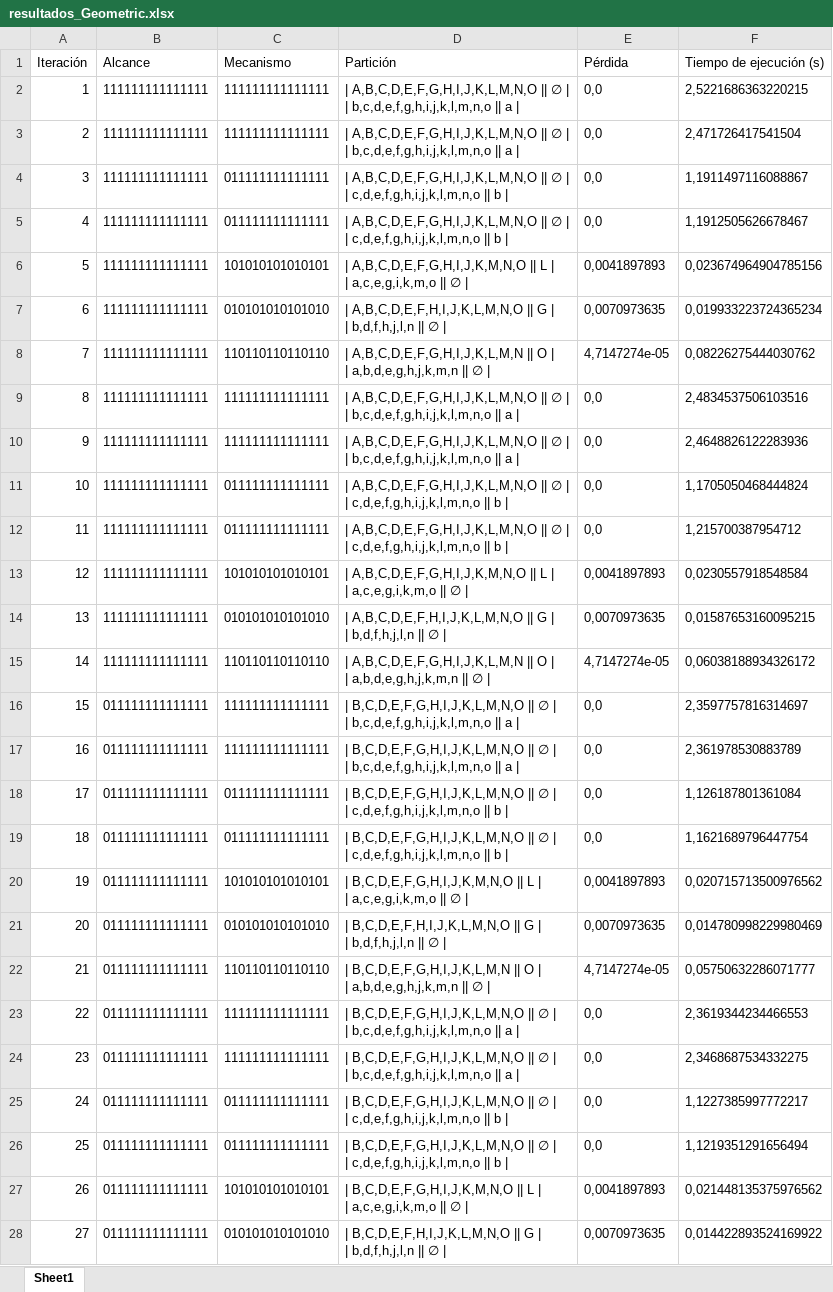
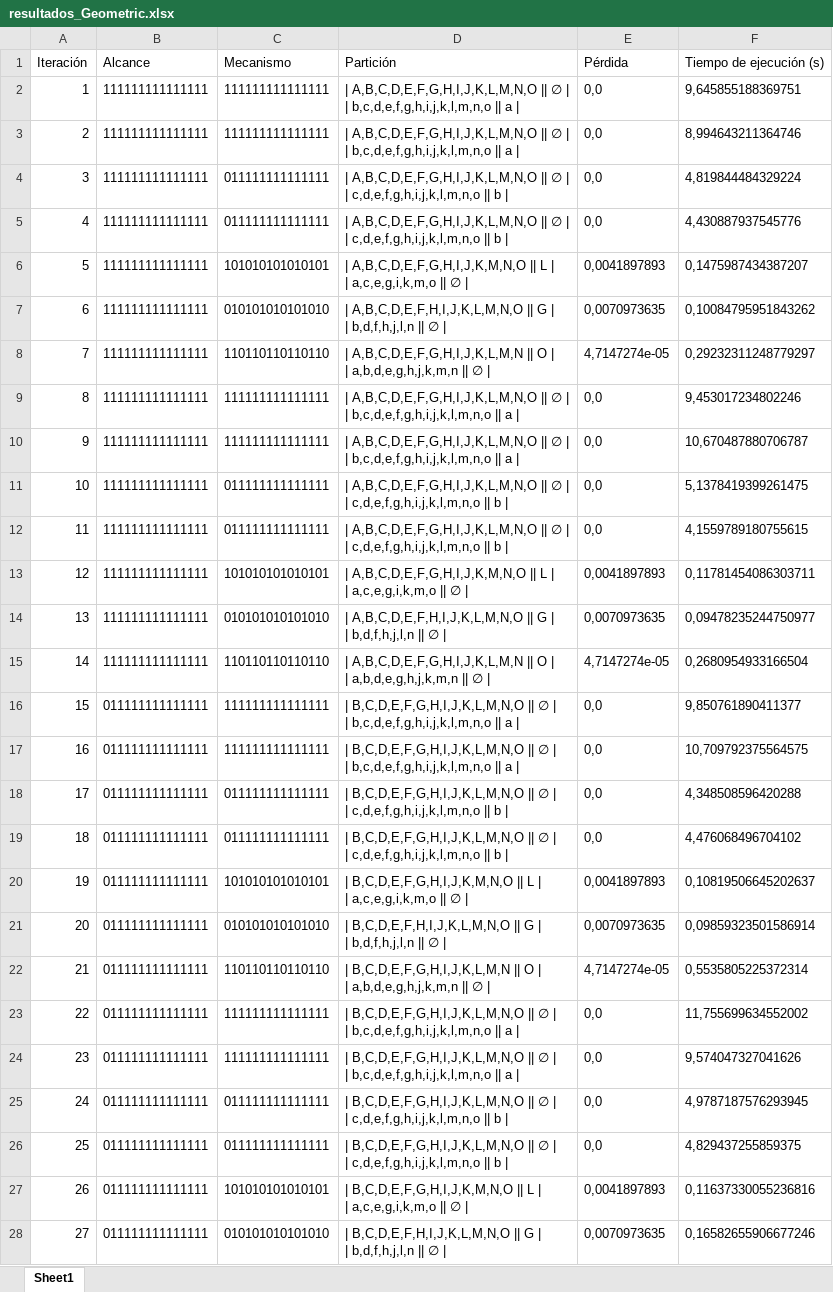
Before and after one commit to Jesusda11/Optimal-Kpartition-Solver, an Excel workbook: GeoMIP/results/resultados_Geometric.xlsx, sheet Sheet1, drawn as a sheet; only a part is shown; values as stored, in another font and other column widths than the file's, no borders; the diff covers the shown part only; the diff names each change by its address in the sheet, - before the commit and + after, or states it on an @@ line.

```diff
--- a/GeoMIP/results/resultados_Geometric.xlsx (sheet Sheet1)
+++ b/GeoMIP/results/resultados_Geometric.xlsx (sheet Sheet1)
-F2 (Tiempo de ejecución (s)): 2,5221686363220215
+F2 (Tiempo de ejecución (s)): 9,645855188369751
-F3 (Tiempo de ejecución (s)): 2,471726417541504
+F3 (Tiempo de ejecución (s)): 8,994643211364746
-F4 (Tiempo de ejecución (s)): 1,1911497116088867
+F4 (Tiempo de ejecución (s)): 4,819844484329224
-F5 (Tiempo de ejecución (s)): 1,1912505626678467
+F5 (Tiempo de ejecución (s)): 4,430887937545776
-F6 (Tiempo de ejecución (s)): 0,023674964904785156
+F6 (Tiempo de ejecución (s)): 0,1475987434387207
-F7 (Tiempo de ejecución (s)): 0,019933223724365234
+F7 (Tiempo de ejecución (s)): 0,10084795951843262
-F8 (Tiempo de ejecución (s)): 0,08226275444030762
+F8 (Tiempo de ejecución (s)): 0,29232311248779297
-F9 (Tiempo de ejecución (s)): 2,4834537506103516
+F9 (Tiempo de ejecución (s)): 9,453017234802246
-F10 (Tiempo de ejecución (s)): 2,4648826122283936
+F10 (Tiempo de ejecución (s)): 10,670487880706787
-F11 (Tiempo de ejecución (s)): 1,1705050468444824
+F11 (Tiempo de ejecución (s)): 5,1378419399261475
-F12 (Tiempo de ejecución (s)): 1,215700387954712
+F12 (Tiempo de ejecución (s)): 4,1559789180755615
-F13 (Tiempo de ejecución (s)): 0,0230557918548584
+F13 (Tiempo de ejecución (s)): 0,11781454086303711
-F14 (Tiempo de ejecución (s)): 0,01587653160095215
+F14 (Tiempo de ejecución (s)): 0,09478235244750977
-F15 (Tiempo de ejecución (s)): 0,06038188934326172
+F15 (Tiempo de ejecución (s)): 0,2680954933166504
-F16 (Tiempo de ejecución (s)): 2,3597757816314697
+F16 (Tiempo de ejecución (s)): 9,850761890411377
-F17 (Tiempo de ejecución (s)): 2,361978530883789
+F17 (Tiempo de ejecución (s)): 10,709792375564575
-F18 (Tiempo de ejecución (s)): 1,126187801361084
+F18 (Tiempo de ejecución (s)): 4,348508596420288
-F19 (Tiempo de ejecución (s)): 1,1621689796447754
+F19 (Tiempo de ejecución (s)): 4,476068496704102
-F20 (Tiempo de ejecución (s)): 0,020715713500976562
+F20 (Tiempo de ejecución (s)): 0,10819506645202637
-F21 (Tiempo de ejecución (s)): 0,014780998229980469
+F21 (Tiempo de ejecución (s)): 0,09859323501586914
-F22 (Tiempo de ejecución (s)): 0,05750632286071777
+F22 (Tiempo de ejecución (s)): 0,5535805225372314
-F23 (Tiempo de ejecución (s)): 2,3619344234466553
+F23 (Tiempo de ejecución (s)): 11,755699634552002
-F24 (Tiempo de ejecución (s)): 2,3468687534332275
+F24 (Tiempo de ejecución (s)): 9,574047327041626
-F25 (Tiempo de ejecución (s)): 1,1227385997772217
+F25 (Tiempo de ejecución (s)): 4,9787187576293945
-F26 (Tiempo de ejecución (s)): 1,1219351291656494
+F26 (Tiempo de ejecución (s)): 4,829437255859375
-F27 (Tiempo de ejecución (s)): 0,021448135375976562
+F27 (Tiempo de ejecución (s)): 0,11637330055236816
-F28 (Tiempo de ejecución (s)): 0,014422893524169922
+F28 (Tiempo de ejecución (s)): 0,16582655906677246
```
Also changed, not shown: 23 edited cells elsewhere in this sheet, 1 other file.
